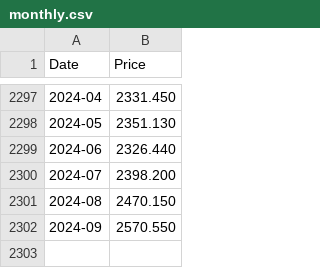
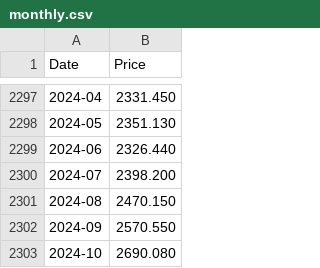
Before and after one commit to datasets/gold-prices, a CSV file: data/monthly.csv, drawn as a sheet; only a part is shown, gaps mark what is left out.

```diff
--- a/data/monthly.csv
+++ b/data/monthly.csv
@@ -2302 +2302,2 @@ Date,Price
 2024-09,2570.550
+2024-10,2690.080
```
